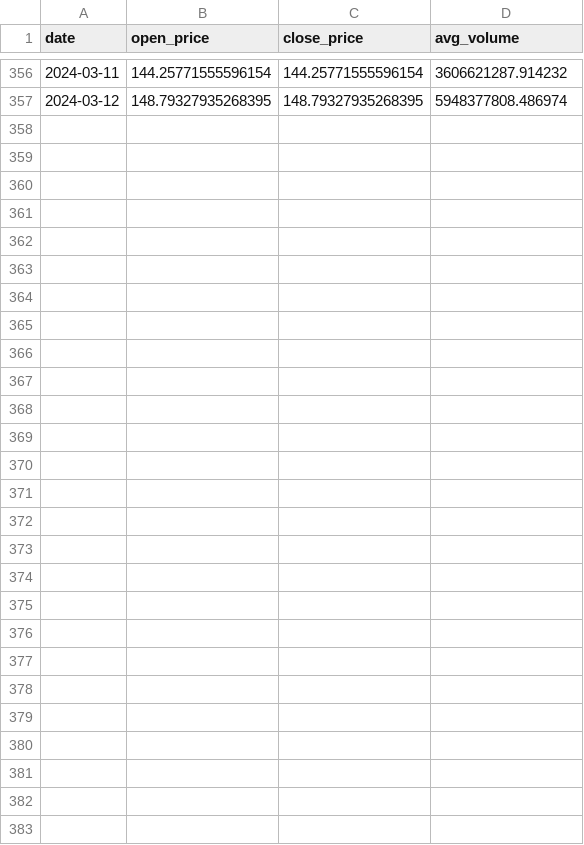
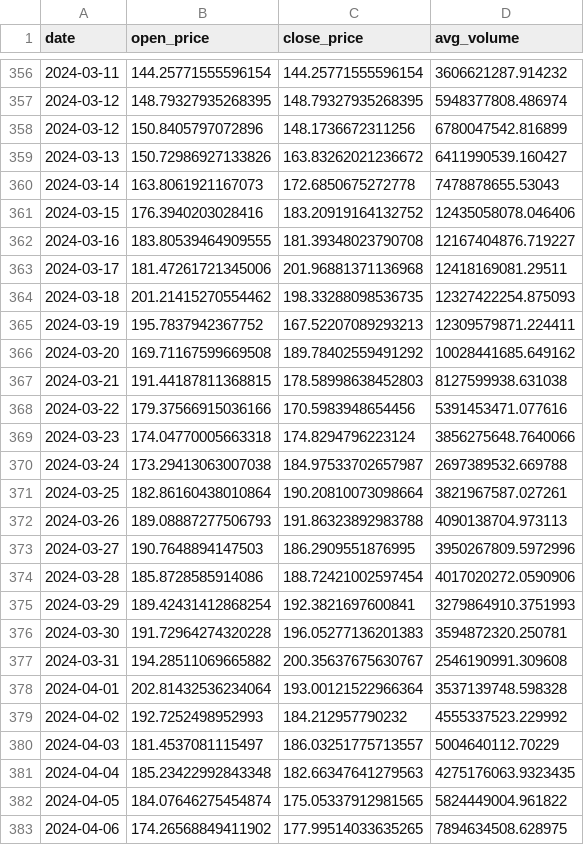
Before and after one commit to jaypersanchez/crypto-terminal, a CSV file: data/sol_yearly_extract_exchange_data.csv, drawn as a sheet; only a part is shown, gaps mark what is left out.

```diff
--- a/data/sol_yearly_extract_exchange_data.csv
+++ b/data/sol_yearly_extract_exchange_data.csv
@@ -357 +357,27 @@ date,open_price,close_price,avg_volume
 2024-03-12,148.79327935268395,148.79327935268395,5948377808.486974
+2024-03-12,150.8405797072896,148.1736672311256,6780047542.816899
+2024-03-13,150.72986927133826,163.83262021236672,6411990539.160427
+2024-03-14,163.8061921167073,172.6850675272778,7478878655.53043
+2024-03-15,176.3940203028416,183.20919164132752,12435058078.046406
+2024-03-16,183.80539464909555,181.39348023790708,12167404876.719227
+2024-03-17,181.47261721345006,201.96881371136968,12418169081.29511
+2024-03-18,201.21415270554462,198.33288098536735,12327422254.875093
+2024-03-19,195.7837942367752,167.52207089293213,12309579871.224411
+2024-03-20,169.71167599669508,189.78402559491292,10028441685.649162
+2024-03-21,191.44187811368815,178.58998638452803,8127599938.631038
+2024-03-22,179.37566915036166,170.5983948654456,5391453471.077616
+2024-03-23,174.04770005663318,174.8294796223124,3856275648.7640066
+2024-03-24,173.29413063007038,184.97533702657987,2697389532.669788
+2024-03-25,182.86160438010864,190.20810073098664,3821967587.027261
+2024-03-26,189.08887277506793,191.86323892983788,4090138704.973113
+2024-03-27,190.7648894147503,186.2909551876995,3950267809.5972996
+2024-03-28,185.8728585914086,188.72421002597454,4017020272.0590906
+2024-03-29,189.42431412868254,192.3821697600841,3279864910.3751993
+2024-03-30,191.72964274320228,196.05277136201383,3594872320.250781
+2024-03-31,194.28511069665882,200.35637675630767,2546190991.309608
+2024-04-01,202.81432536234064,193.00121522966364,3537139748.598328
+2024-04-02,192.7252498952993,184.212957790232,4555337523.229992
+2024-04-03,181.4537081115497,186.03251775713557,5004640112.70229
+2024-04-04,185.23422992843348,182.66347641279563,4275176063.9323435
+2024-04-05,184.07646275454874,175.05337912981565,5824449004.961822
+2024-04-06,174.26568849411902,177.99514033635265,7894634508.628975
```
Also changed, not shown: data/eth_yearly_extract_exchange_data.csv, 21 other files.
